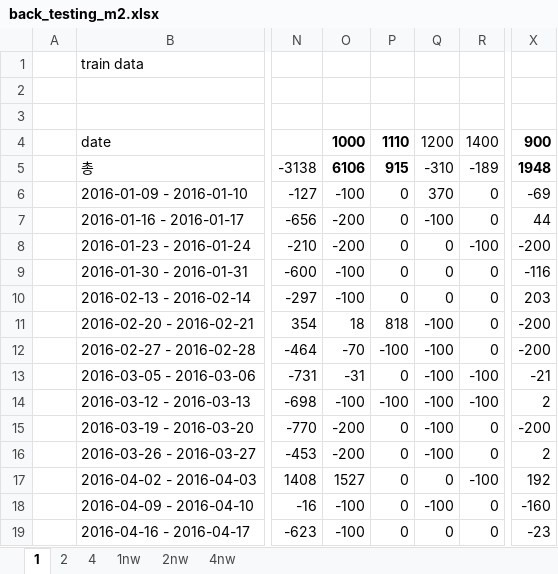
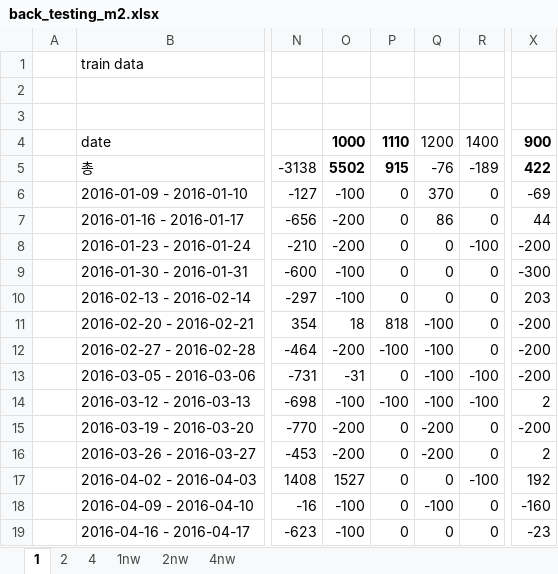
Before and after one commit to didw/kra, an Excel workbook: result/back_testing_m2.xlsx, sheet 1, drawn as a sheet; only a part is shown, gaps mark what is left out; values as stored, in another font and other column widths than the file's, no borders; conditional formats not drawn; the diff covers the shown part only; the diff names each change by its address in the sheet, - before the commit and + after, or states it on an @@ line.

Commit message:
experiment updated

```diff
--- a/result/back_testing_m2.xlsx (sheet 1)
+++ b/result/back_testing_m2.xlsx (sheet 1)
-O5: 6106
+O5: 5502
-Q5: -310
+Q5: -76
-X5: 1948
+X5: 422
-Q7: -100
+Q7: 86
-X9: -116
+X9: -300
-O12: -70
+O12: -200
-X13: -21
+X13: -200
-Q15:Q16: -100
+Q15:Q16: -200
```
Also changed, not shown: 1 added row and 11 edited cells elsewhere in this sheet.
